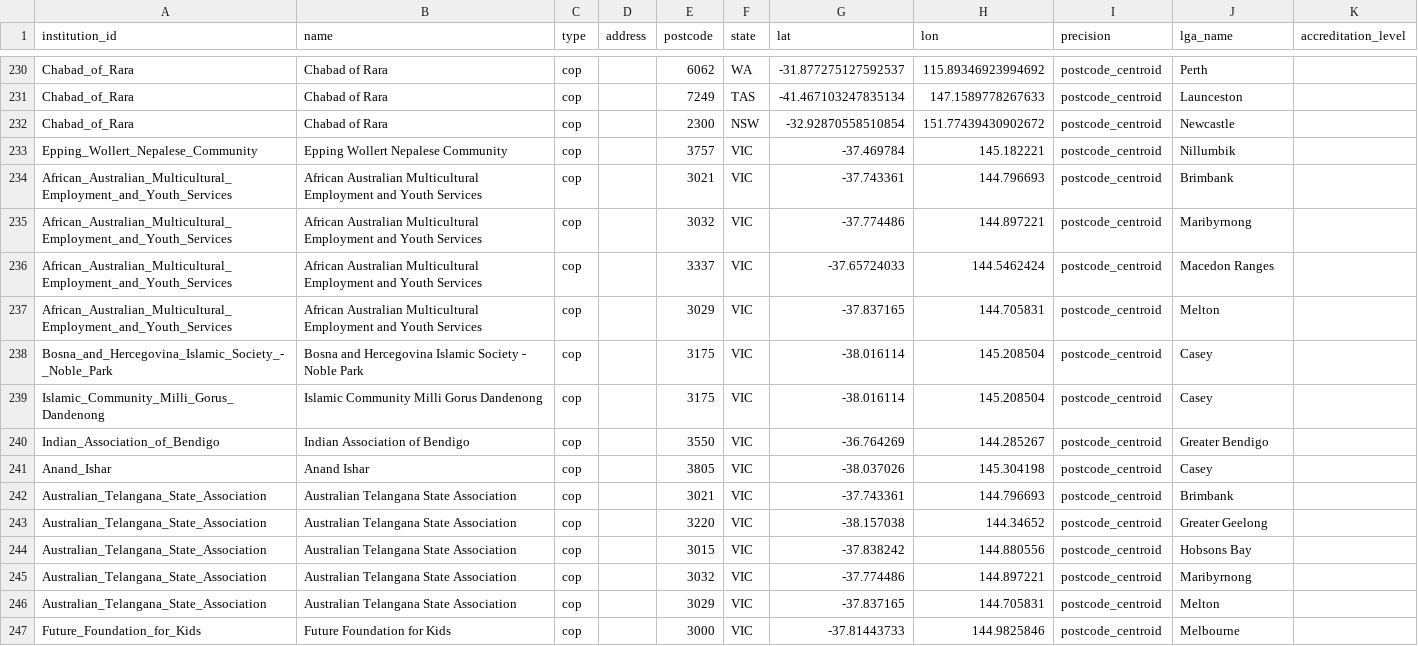
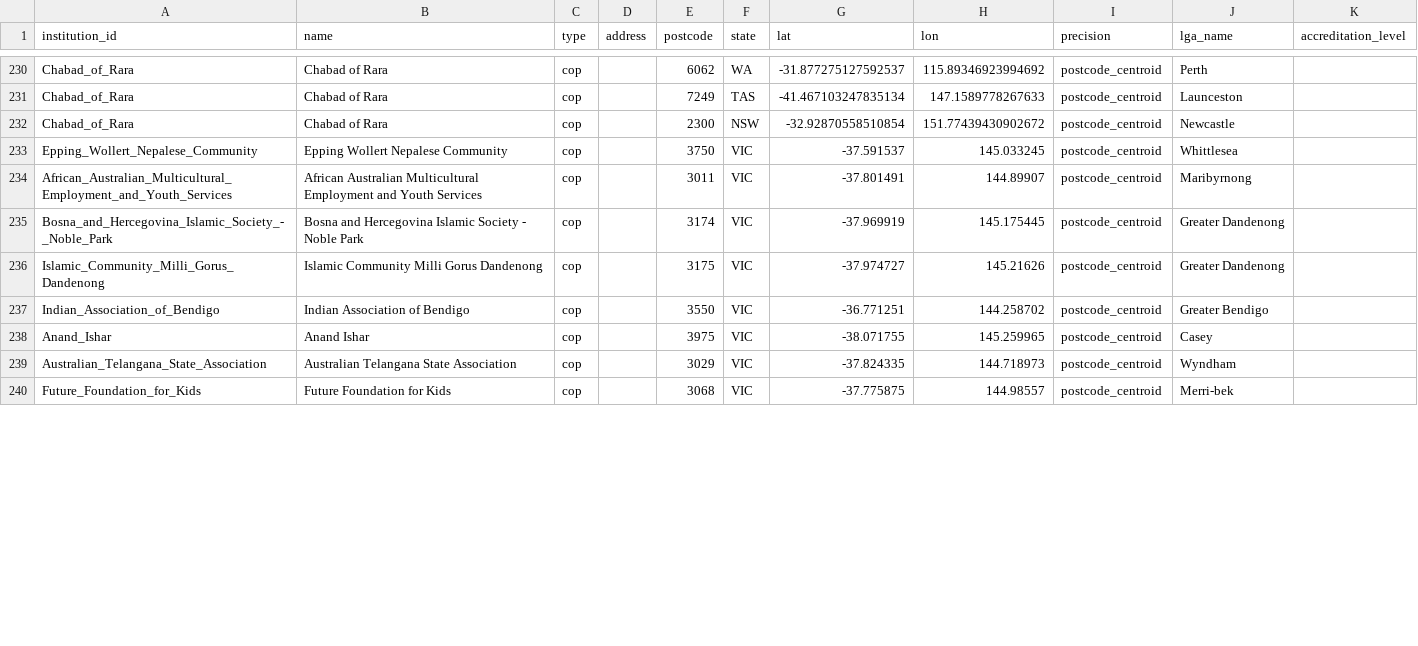
Before and after one commit to welcomingaustralia/welcoming-map, a CSV file: welcoming_points_centroids.csv, drawn as a sheet; only a part is shown, gaps mark what is left out; the diff covers the shown part only.

Commit message:
Update welcoming_points_centroids.csv with new entries
Removed several entries related to various community organizations and added new entries for different organizations with updated details.

```diff
--- a/welcoming_points_centroids.csv
+++ b/welcoming_points_centroids.csv
@@ -232,16 +232,9 @@ Chabad_of_Rara,Chabad of Rara,cop,,7249,TAS,-41.467103247835134,147.158977826763
 Chabad_of_Rara,Chabad of Rara,cop,,2300,NSW,-32.92870558510854,151.77439430902672,postcode_centroid,Newcastle,
-Epping_Wollert_Nepalese_Community,Epping Wollert Nepalese Community,cop,,3757,VIC,-37.469784,145.182221,postcode_centroid,Nillumbik,
-African_Australian_Multicultural_Employment_and_Youth_Services,African Australian Multicultural Employment and Youth Services,cop,,3021,VIC,-37.743361,144.796693,postcode_centroid,Brimbank,
-African_Australian_Multicultural_Employment_and_Youth_Services,African Australian Multicultural Employment and Youth Services,cop,,3032,VIC,-37.774486,144.897221,postcode_centroid,Maribyrnong,
-African_Australian_Multicultural_Employment_and_Youth_Services,African Australian Multicultural Employment and Youth Services,cop,,3337,VIC,-37.65724033,144.5462424,postcode_centroid,Macedon Ranges,
-African_Australian_Multicultural_Employment_and_Youth_Services,African Australian Multicultural Employment and Youth Services,cop,,3029,VIC,-37.837165,144.705831,postcode_centroid,Melton,
-Bosna_and_Hercegovina_Islamic_Society_-_Noble_Park,Bosna and Hercegovina Islamic Society - Noble Park,cop,,3175,VIC,-38.016114,145.208504,postcode_centroid,Casey,
-Islamic_Community_Milli_Gorus_Dandenong,Islamic Community Milli Gorus Dandenong,cop,,3175,VIC,-38.016114,145.208504,postcode_centroid,Casey,
-Indian_Association_of_Bendigo,Indian Association of Bendigo,cop,,3550,VIC,-36.764269,144.285267,postcode_centroid,Greater Bendigo,
-Anand_Ishar,Anand Ishar,cop,,3805,VIC,-38.037026,145.304198,postcode_centroid,Casey,
-Australian_Telangana_State_Association,Australian Telangana State Association,cop,,3021,VIC,-37.743361,144.796693,postcode_centroid,Brimbank,
-Australian_Telangana_State_Association,Australian Telangana State Association,cop,,3220,VIC,-38.157038,144.34652,postcode_centroid,Greater Geelong,
-Australian_Telangana_State_Association,Australian Telangana State Association,cop,,3015,VIC,-37.838242,144.880556,postcode_centroid,Hobsons Bay,
-Australian_Telangana_State_Association,Australian Telangana State Association,cop,,3032,VIC,-37.774486,144.897221,postcode_centroid,Maribyrnong,
-Australian_Telangana_State_Association,Australian Telangana State Association,cop,,3029,VIC,-37.837165,144.705831,postcode_centroid,Melton,
-Future_Foundation_for_Kids,Future Foundation for Kids,cop,,3000,VIC,-37.81443733,144.9825846,postcode_centroid,Melbourne,
+Epping_Wollert_Nepalese_Community,Epping Wollert Nepalese Community,cop,,3750,VIC,-37.591537,145.033245,postcode_centroid,Whittlesea,
+African_Australian_Multicultural_Employment_and_Youth_Services,African Australian Multicultural Employment and Youth Services,cop,,3011,VIC,-37.801491,144.89907,postcode_centroid,Maribyrnong,
+Bosna_and_Hercegovina_Islamic_Society_-_Noble_Park,Bosna and Hercegovina Islamic Society - Noble Park,cop,,3174,VIC,-37.969919,145.175445,postcode_centroid,Greater Dandenong,
+Islamic_Community_Milli_Gorus_Dandenong,Islamic Community Milli Gorus Dandenong,cop,,3175,VIC,-37.974727,145.21626,postcode_centroid,Greater Dandenong,
+Indian_Association_of_Bendigo,Indian Association of Bendigo,cop,,3550,VIC,-36.771251,144.258702,postcode_centroid,Greater Bendigo,
+Anand_Ishar,Anand Ishar,cop,,3975,VIC,-38.071755,145.259965,postcode_centroid,Casey,
+Australian_Telangana_State_Association,Australian Telangana State Association,cop,,3029,VIC,-37.824335,144.718973,postcode_centroid,Wyndham,
+Future_Foundation_for_Kids,Future Foundation for Kids,cop,,3068,VIC,-37.775875,144.98557,postcode_centroid,Merri-bek,
```
Also changed, not shown: 5 removed rows and 34 edited cells elsewhere in this file.
